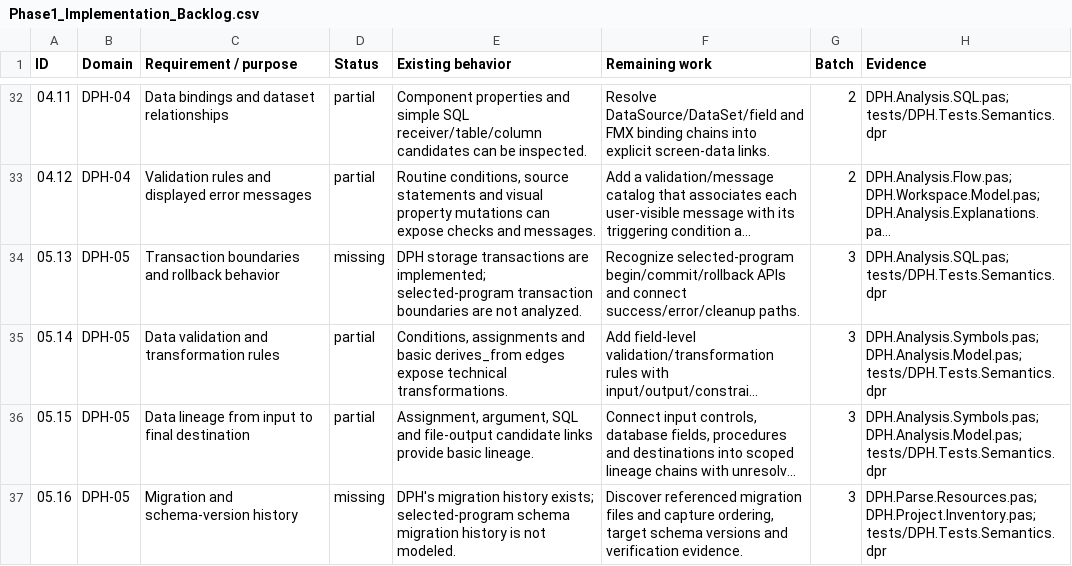
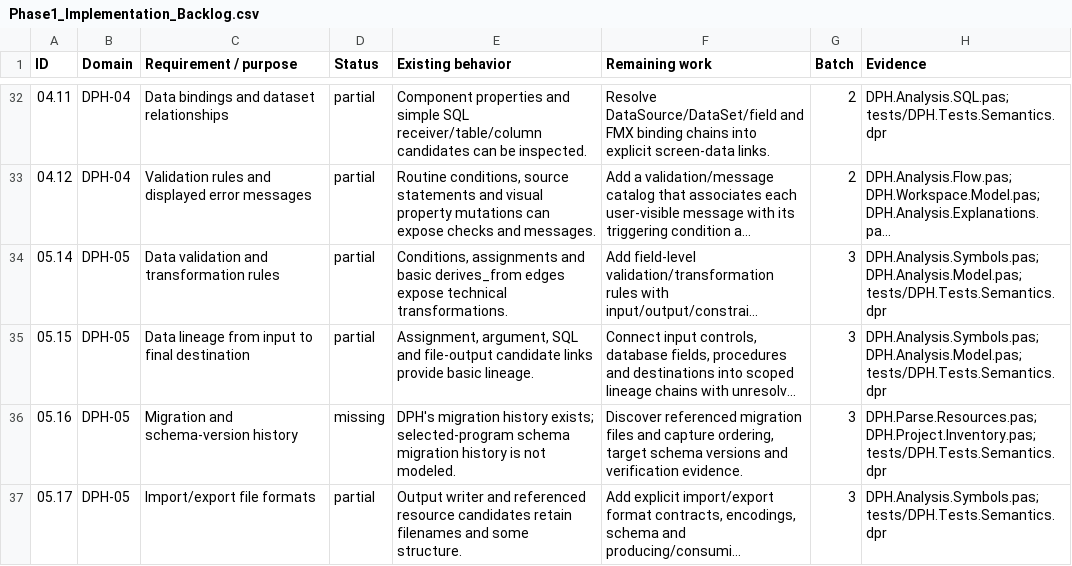
Before and after one commit to DelphiProjectHandoff/DelphiProjectHandoff, a CSV file: docs/Phase1_Implementation_Backlog.csv, drawn as a sheet; only a part is shown, gaps mark what is left out; the shorter side is filled out with more unchanged rows; long unchanged cells end in …; the diff names each change by its address in the sheet, - before the commit and + after, or states it on an @@ line.

Commit message:
Implement transaction boundaries and rollback paths for requirement 05.13

```diff
--- a/docs/Phase1_Implementation_Backlog.csv
+++ b/docs/Phase1_Implementation_Backlog.csv
-row 34: 05.13 | DPH-05 | Transaction boundaries and rollback behavior | missing | DPH storage transactions are implemented; selected-program transaction boundaries are not analyzed. | Recognize selected-program begin/commit/rollback APIs and connect success/error/cleanup paths. | 3 | DPH.Analysis.SQL.pas; tests/DPH.Tests.Semantics.dpr
```
Also changed, not shown: 32 other files.
